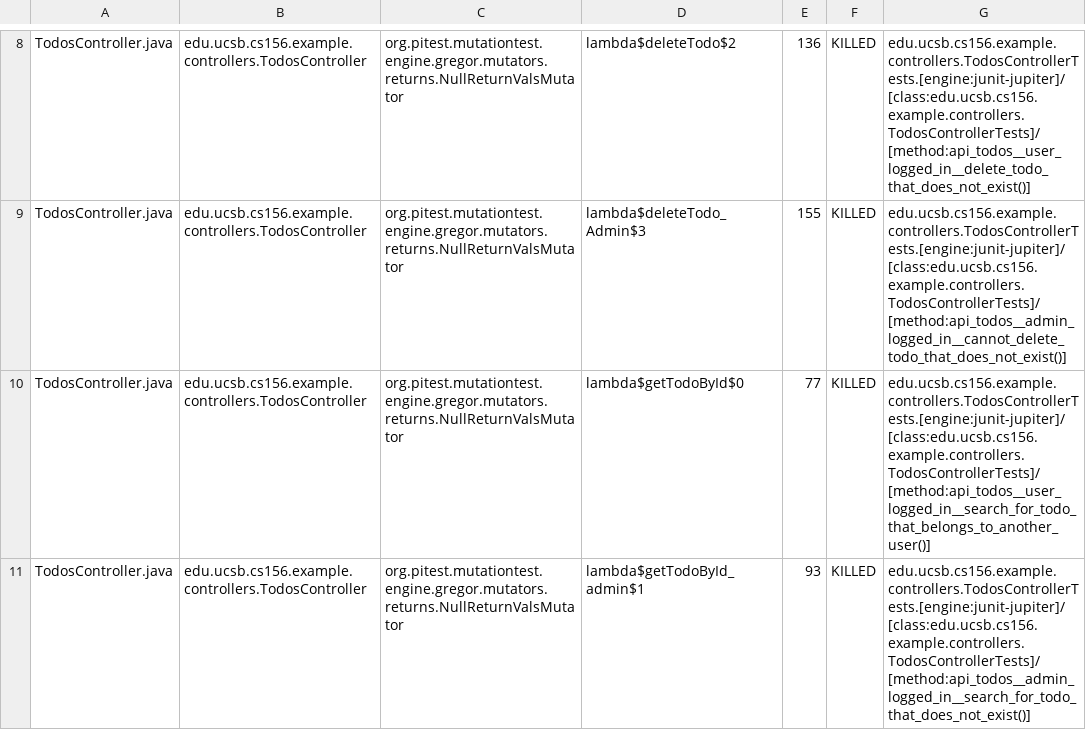
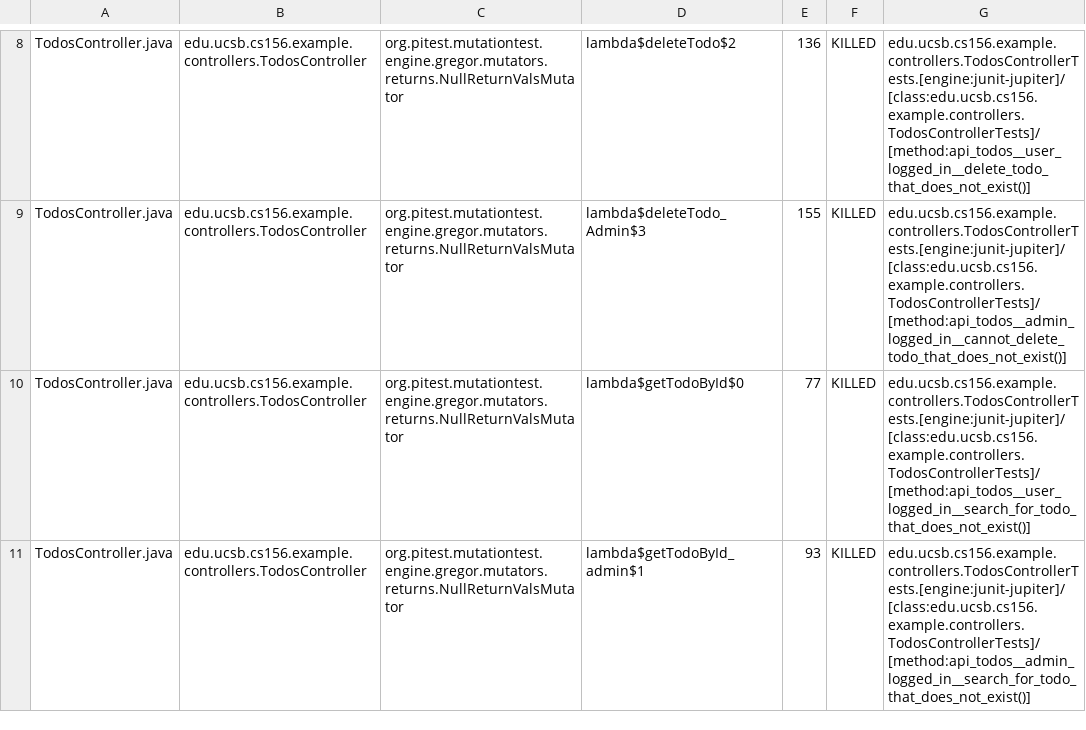
Before and after one commit to ucsb-cs156-f24/jpa03-st4lemon, a CSV file: pitest/mutations.csv, drawn as a sheet; only a part is shown, gaps mark what is left out; the diff covers the shown part only.

Commit message:
Deploying to gh-pages from @ ucsb-cs156-f24/jpa03-st4lemon@dedfa55feae7b60dd6534372506167e0644006a4 🚀

```diff
--- a/pitest/mutations.csv
+++ b/pitest/mutations.csv
@@ -9,3 +9,3 @@ TodosController.java,edu.ucsb.cs156.example.controllers.TodosController,org.pite
 TodosController.java,edu.ucsb.cs156.example.controllers.TodosController,org.pitest.mutationtest.engine.gregor.mutators.returns.NullReturnValsMutator,lambda$deleteTodo_Admin$3,155,KILLED,edu.ucsb.cs156.example.controllers.TodosControllerTests.[engine:junit-jupiter]/[class:edu.ucsb.cs156.example.controllers.TodosControllerTests]/[method:api_todos__admin_logged_in__cannot_delete_todo_that_does_not_exist()]
-TodosController.java,edu.ucsb.cs156.example.controllers.TodosController,org.pitest.mutationtest.engine.gregor.mutators.returns.NullReturnValsMutator,lambda$getTodoById$0,77,KILLED,edu.ucsb.cs156.example.controllers.TodosControllerTests.[engine:junit-jupiter]/[class:edu.ucsb.cs156.example.controllers.TodosControllerTests]/[method:api_todos__user_logged_in__search_for_todo_that_belongs_to_another_user()]
+TodosController.java,edu.ucsb.cs156.example.controllers.TodosController,org.pitest.mutationtest.engine.gregor.mutators.returns.NullReturnValsMutator,lambda$getTodoById$0,77,KILLED,edu.ucsb.cs156.example.controllers.TodosControllerTests.[engine:junit-jupiter]/[class:edu.ucsb.cs156.example.controllers.TodosControllerTests]/[method:api_todos__user_logged_in__search_for_todo_that_does_not_exist()]
 TodosController.java,edu.ucsb.cs156.example.controllers.TodosController,org.pitest.mutationtest.engine.gregor.mutators.returns.NullReturnValsMutator,lambda$getTodoById_admin$1,93,KILLED,edu.ucsb.cs156.example.controllers.TodosControllerTests.[engine:junit-jupiter]/[class:edu.ucsb.cs156.example.controllers.TodosControllerTests]/[method:api_todos__admin_logged_in__search_for_todo_that_does_not_exist()]
```
Also changed, not shown: 4 edited cells elsewhere in this file, 10 other files.
